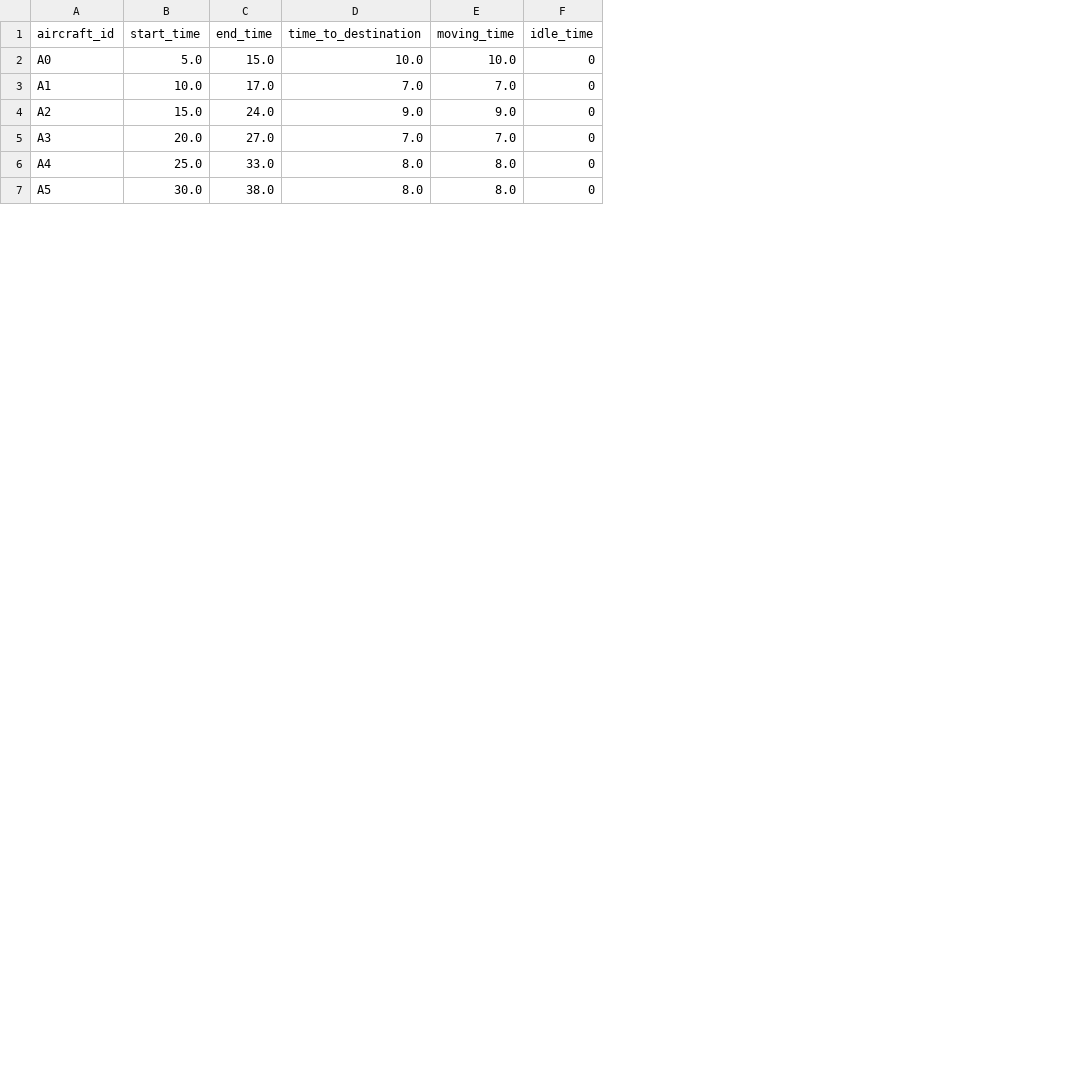
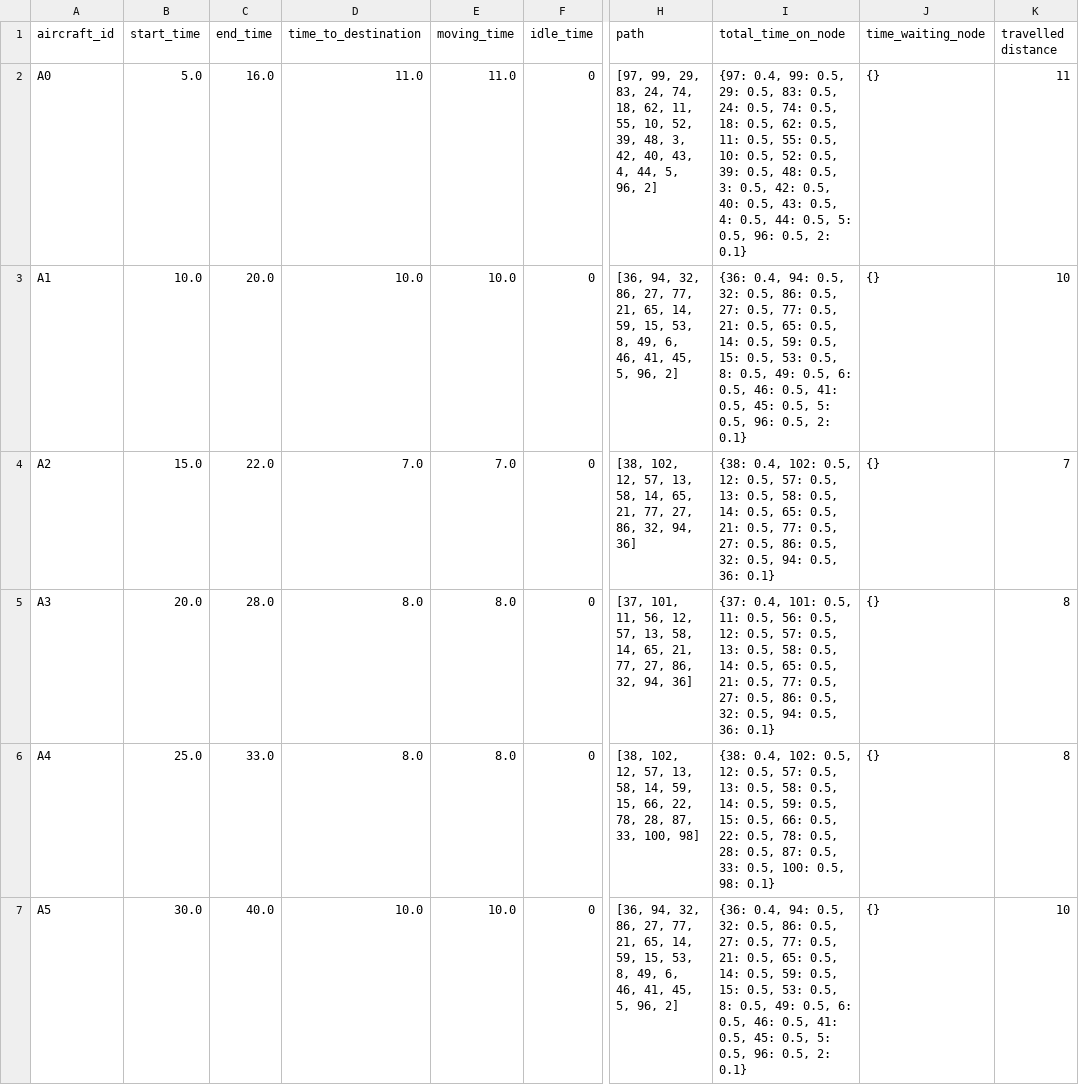
Before and after one commit to RamiSaht/Agent_based, a CSV file: output_time_to_destination_scenario_A.csv, drawn as a sheet; only a part is shown, gaps mark what is left out; the diff covers the shown part only; the diff names each change by its address in the sheet, - before the commit and + after, or states it on an @@ line.

```diff
--- a/output_time_to_destination_scenario_A.csv
+++ b/output_time_to_destination_scenario_A.csv
+column H (path), rows 2-7: [97, 99, 29, 83, 24, 74, 18, 62, 11, 55, 10, 52, 39, 48, 3, 42, 40, 43, 4, 44, 5, 96, 2] | [36, 94, 32, 86, 27, 77, 21, 65, 14, 59, 15, 53, 8, 49, 6, 46, 41, 45, 5, 96, 2] | [38, 102, 12, 57, 13, 58, 14, 65, 21, 77, 27, 86, 32, 94, 36] | [37, 101, 11, 56, 12, 57, 13, 58, 14, 65, 21, 77, 27, 86, 32, 94, 36] | [38, 102, 12, 57, 13, 58, 14, 59, 15, 66, 22, 78, 28, 87, 33, 100, 98] | [36, 94, 32, 86, 27, 77, 21, 65, 14, 59, 15, 53, 8, 49, 6, 46, 41, 45, 5, 96, 2]
+column I (total_time_on_node), rows 2-7: {97: 0.4, 99: 0.5, 29: 0.5, 83: 0.5, 24: 0.5, 74: 0.5, 18: 0.5, 62: 0.5, 11: 0.5, 55: 0.5, 10: 0.5, 52: 0.5, 39: 0.5, 48: 0.5, 3: 0.5, 42: 0.5, 40: 0.5, 43: 0.5, 4: 0.5, 44: 0.5, 5: 0.5, 96: 0.5, 2: 0.1} | {36: 0.4, 94: 0.5, 32: 0.5, 86: 0.5, 27: 0.5, 77: 0.5, 21: 0.5, 65: 0.5, 14: 0.5, 59: 0.5, 15: 0.5, 53: 0.5, 8: 0.5, 49: 0.5, 6: 0.5, 46: 0.5, 41: 0.5, 45: 0.5, 5: 0.5, 96: 0.5, 2: 0.1} | {38: 0.4, 102: 0.5, 12: 0.5, 57: 0.5, 13: 0.5, 58: 0.5, 14: 0.5, 65: 0.5, 21: 0.5, 77: 0.5, 27: 0.5, 86: 0.5, 32: 0.5, 94: 0.5, 36: 0.1} | {37: 0.4, 101: 0.5, 11: 0.5, 56: 0.5, 12: 0.5, 57: 0.5, 13: 0.5, 58: 0.5, 14: 0.5, 65: 0.5, 21: 0.5, 77: 0.5, 27: 0.5, 86: 0.5, 32: 0.5, 94: 0.5, 36: 0.1} | {38: 0.4, 102: 0.5, 12: 0.5, 57: 0.5, 13: 0.5, 58: 0.5, 14: 0.5, 59: 0.5, 15: 0.5, 66: 0.5, 22: 0.5, 78: 0.5, 28: 0.5, 87: 0.5, 33: 0.5, 100: 0.5, 98: 0.1} | {36: 0.4, 94: 0.5, 32: 0.5, 86: 0.5, 27: 0.5, 77: 0.5, 21: 0.5, 65: 0.5, 14: 0.5, 59: 0.5, 15: 0.5, 53: 0.5, 8: 0.5, 49: 0.5, 6: 0.5, 46: 0.5, 41: 0.5, 45: 0.5, 5: 0.5, 96: 0.5, 2: 0.1}
+column J (time_waiting_node), rows 2-7: all {}
+column K (travelled distance), rows 2-7: 11 | 10 | 7 | 8 | 8 | 10
-C2 (end_time): 15.0
+C2 (end_time): 16.0
-D2 (time_to_destination): 10.0
+D2 (time_to_destination): 11.0
-E2 (moving_time): 10.0
+E2 (moving_time): 11.0
-C3 (end_time): 17.0
+C3 (end_time): 20.0
-D3 (time_to_destination): 7.0
+D3 (time_to_destination): 10.0
-E3 (moving_time): 7.0
+E3 (moving_time): 10.0
-C4 (end_time): 24.0
+C4 (end_time): 22.0
-D4 (time_to_destination): 9.0
+D4 (time_to_destination): 7.0
-E4 (moving_time): 9.0
+E4 (moving_time): 7.0
-C5 (end_time): 27.0
+C5 (end_time): 28.0
-D5 (time_to_destination): 7.0
+D5 (time_to_destination): 8.0
-E5 (moving_time): 7.0
+E5 (moving_time): 8.0
-C7 (end_time): 38.0
+C7 (end_time): 40.0
-D7 (time_to_destination): 8.0
+D7 (time_to_destination): 10.0
-E7 (moving_time): 8.0
+E7 (moving_time): 10.0
```
Also changed, not shown: 21 edited cells elsewhere in this file, aircraft_time_to_destination_scenario_B.csv, tug_operations_scenario_B.csv, 5 other files.
